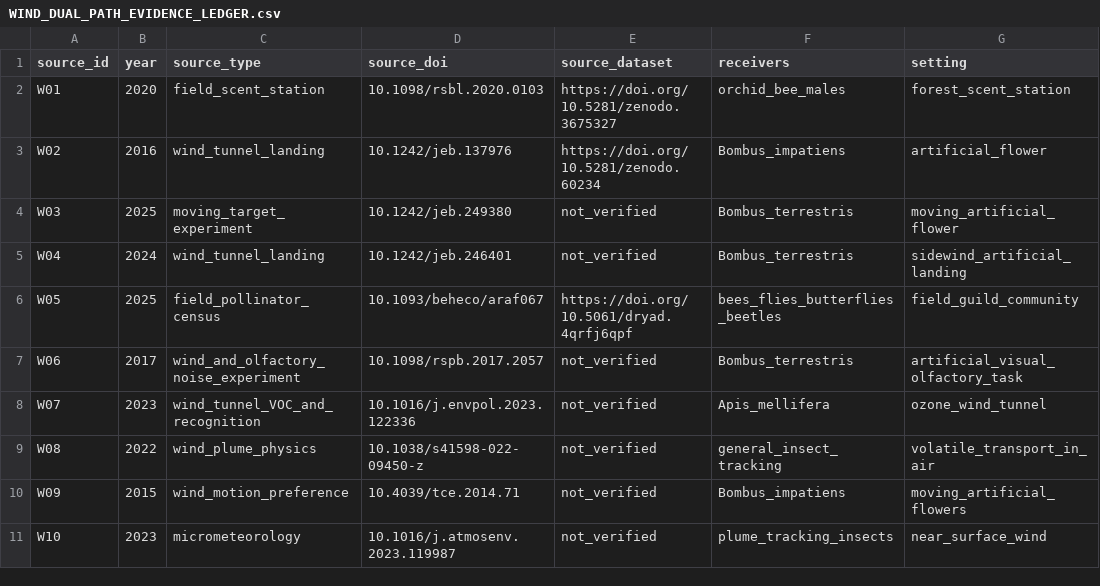
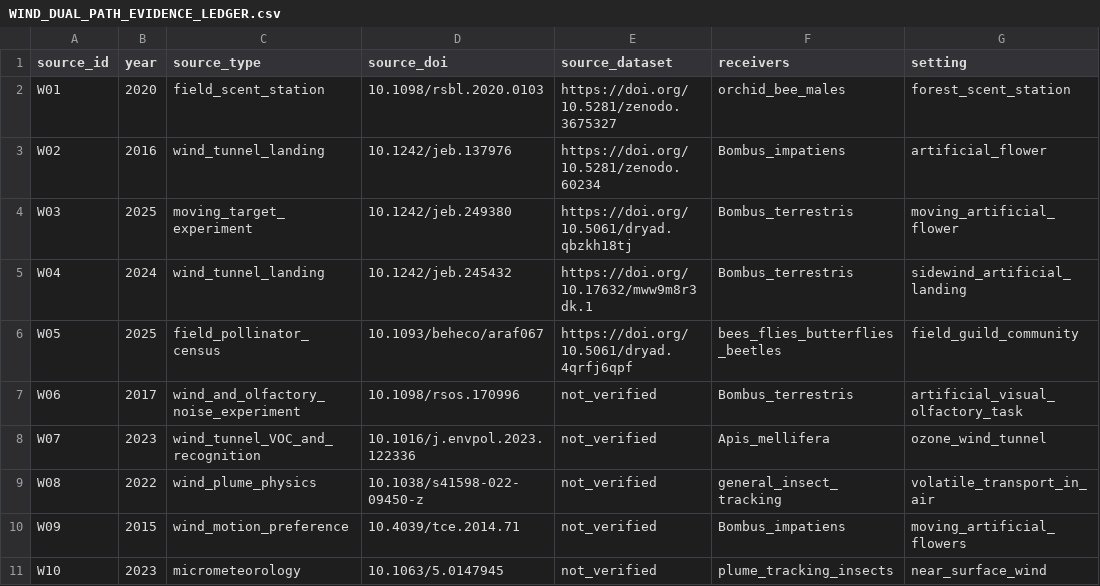
Before and after one commit to zuizui0223/adaptive-gain, a CSV file: research/floral_receiver_stage33/WIND_DUAL_PATH_EVIDENCE_LEDGER.csv, drawn as a sheet; only a part is shown; the diff names each change by its address in the sheet, - before the commit and + after, or states it on an @@ line.

Commit message:
stage33: verify and correct wind biomechanics, odour backup, near-surface wind primary DOIs

```diff
--- a/research/floral_receiver_stage33/WIND_DUAL_PATH_EVIDENCE_LEDGER.csv
+++ b/research/floral_receiver_stage33/WIND_DUAL_PATH_EVIDENCE_LEDGER.csv
-E4 (source_dataset): not_verified
+E4 (source_dataset): https://doi.org/10.5061/dryad.qbzkh18tj
-D5 (source_doi): 10.1242/jeb.246401
+D5 (source_doi): 10.1242/jeb.245432
-E5 (source_dataset): not_verified
+E5 (source_dataset): https://doi.org/10.17632/mww9m8r3dk.1
-D7 (source_doi): 10.1098/rspb.2017.2057
+D7 (source_doi): 10.1098/rsos.170996
-D11 (source_doi): 10.1016/j.atmosenv.2023.119987
+D11 (source_doi): 10.1063/5.0147945
```
